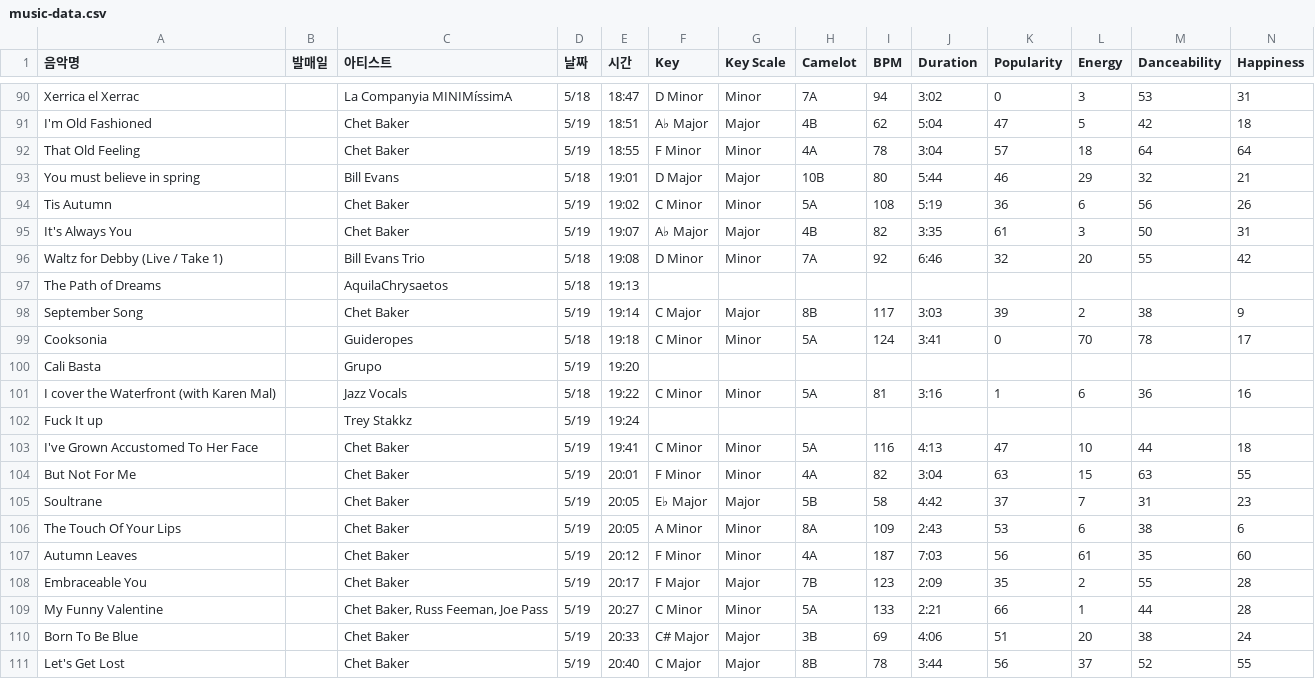
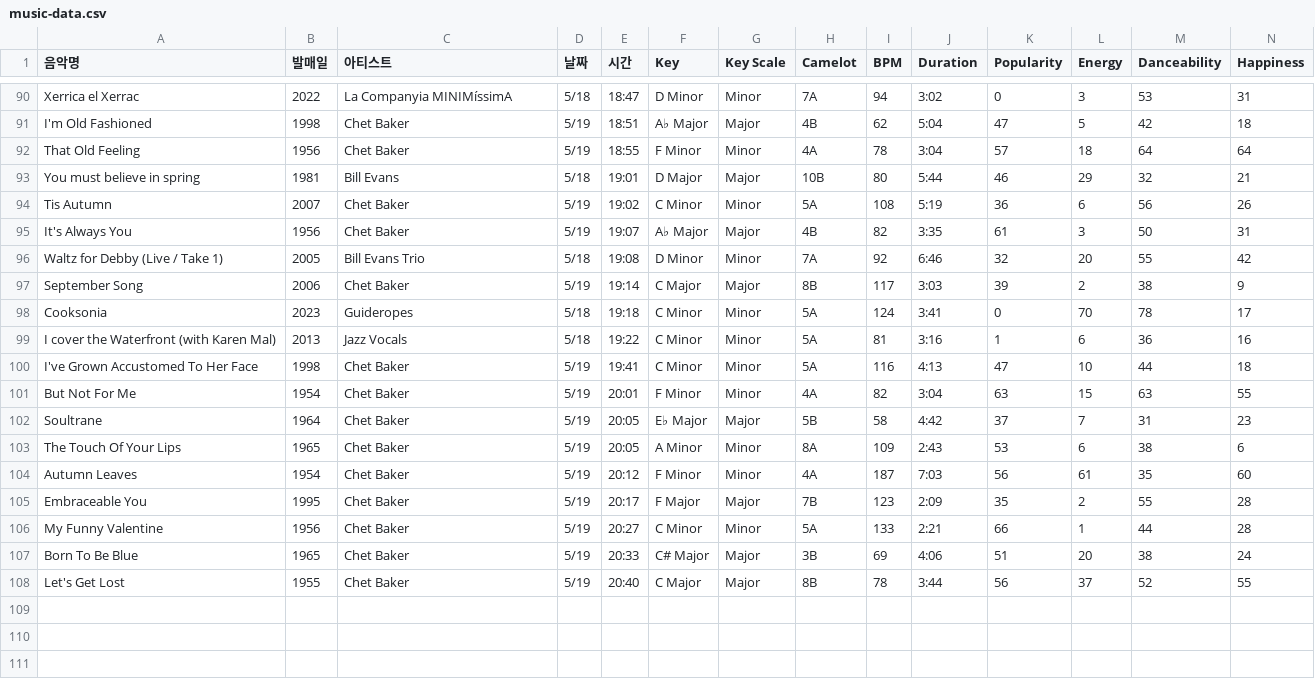
Before and after one commit to 3405000/hwayang, a CSV file: music/music-data.csv, drawn as a sheet; only a part is shown, gaps mark what is left out; removed rows and columns are numbered as before the commit, all else as after; rows hold the shown columns only; the diff covers the shown part only; the diff names each change by its address in the sheet, - before the commit and + after, or states it on an @@ line.

```diff
--- a/music/music-data.csv
+++ b/music/music-data.csv
-B90 (발매일): (empty)
+B90 (발매일): 2022
-B91 (발매일): (empty)
+B91 (발매일): 1998
-B92 (발매일): (empty)
+B92 (발매일): 1956
-B93 (발매일): (empty)
+B93 (발매일): 1981
-B94 (발매일): (empty)
+B94 (발매일): 2007
-B95 (발매일): (empty)
+B95 (발매일): 1956
-B96 (발매일): (empty)
+B96 (발매일): 2005
-row 97: The Path of Dreams |  | AquilaChrysaetos | 5/18 | 19:13
-B97 (발매일): (empty)
+B97 (발매일): 2006
-B98 (발매일): (empty)
+B98 (발매일): 2023
-row 100: Cali Basta |  | Grupo | 5/19 | 19:20
-B99 (발매일): (empty)
+B99 (발매일): 2013
-row 102: Fuck It up |  | Trey Stakkz | 5/19 | 19:24
-B100 (발매일): (empty)
+B100 (발매일): 1998
-B101 (발매일): (empty)
+B101 (발매일): 1954
-B102 (발매일): (empty)
+B102 (발매일): 1964
-B103 (발매일): (empty)
+B103 (발매일): 1965
-B104 (발매일): (empty)
+B104 (발매일): 1954
-B105 (발매일): (empty)
+B105 (발매일): 1995
-B106 (발매일): (empty)
+B106 (발매일): 1956
-C106 (아티스트): Chet Baker, Russ Feeman, Joe Pass
+C106 (아티스트): Chet Baker
-B107 (발매일): (empty)
+B107 (발매일): 1965
-B108 (발매일): (empty)
+B108 (발매일): 1955
```
Also changed, not shown: 54 edited cells elsewhere in this file.
